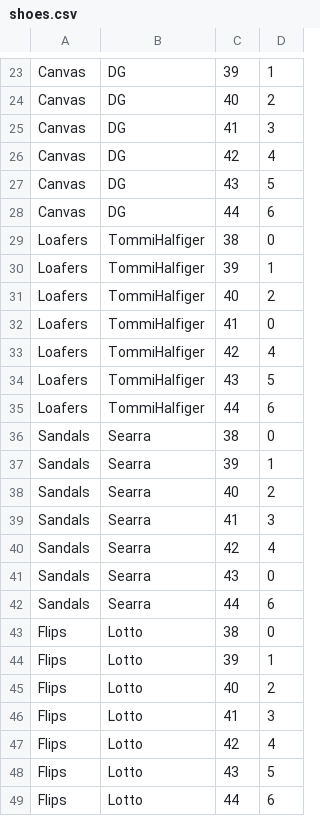
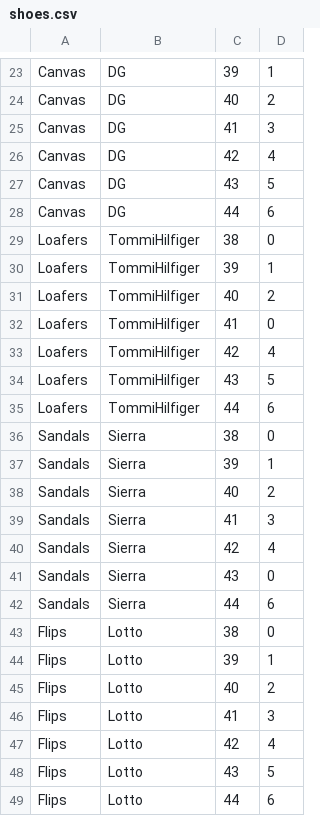
Before and after one commit to vladproduction/LeetCode-EOlymp-Solutions, a CSV file: JavaMarathon2024/shoes.csv, drawn as a sheet; only a part is shown, gaps mark what is left out; the diff covers the shown part only.

Commit message:
JavaMarathon2024 (part16 - part17);

```diff
--- a/JavaMarathon2024/shoes.csv
+++ b/JavaMarathon2024/shoes.csv
@@ -28,16 +28,16 @@ Canvas;DG;43;5
 Canvas;DG;44;6
-Loafers;TommiHalfiger;38;0
-Loafers;TommiHalfiger;39;1
-Loafers;TommiHalfiger;40;2
-Loafers;TommiHalfiger;41;0
-Loafers;TommiHalfiger;42;4
-Loafers;TommiHalfiger;43;5
-Loafers;TommiHalfiger;44;6
-Sandals;Searra;38;0
-Sandals;Searra;39;1
-Sandals;Searra;40;2
-Sandals;Searra;41;3
-Sandals;Searra;42;4
-Sandals;Searra;43;0
-Sandals;Searra;44;6
+Loafers;TommiHilfiger;38;0
+Loafers;TommiHilfiger;39;1
+Loafers;TommiHilfiger;40;2
+Loafers;TommiHilfiger;41;0
+Loafers;TommiHilfiger;42;4
+Loafers;TommiHilfiger;43;5
+Loafers;TommiHilfiger;44;6
+Sandals;Sierra;38;0
+Sandals;Sierra;39;1
+Sandals;Sierra;40;2
+Sandals;Sierra;41;3
+Sandals;Sierra;42;4
+Sandals;Sierra;43;0
+Sandals;Sierra;44;6
 Flips;Lotto;38;0
```
Also changed, not shown: 14 edited cells elsewhere in this file, 13 other files.
